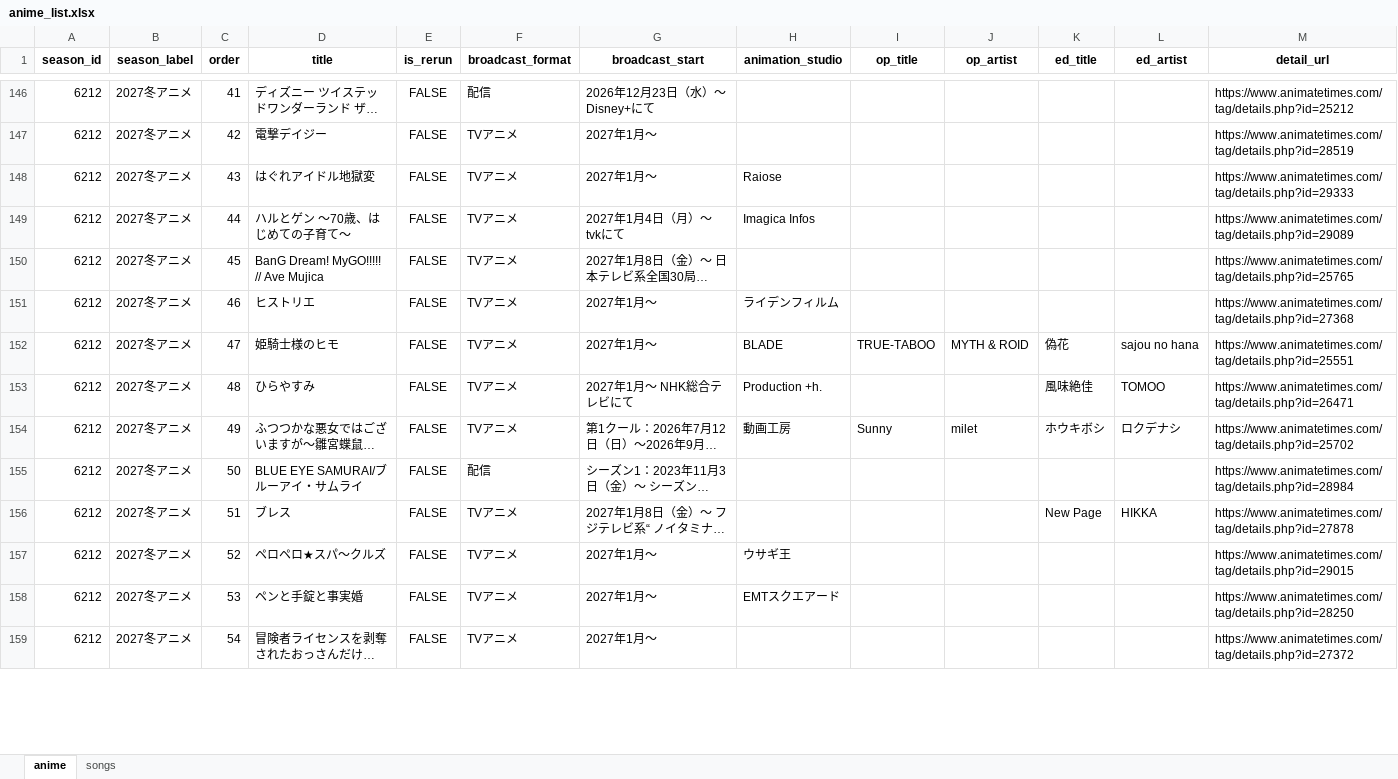
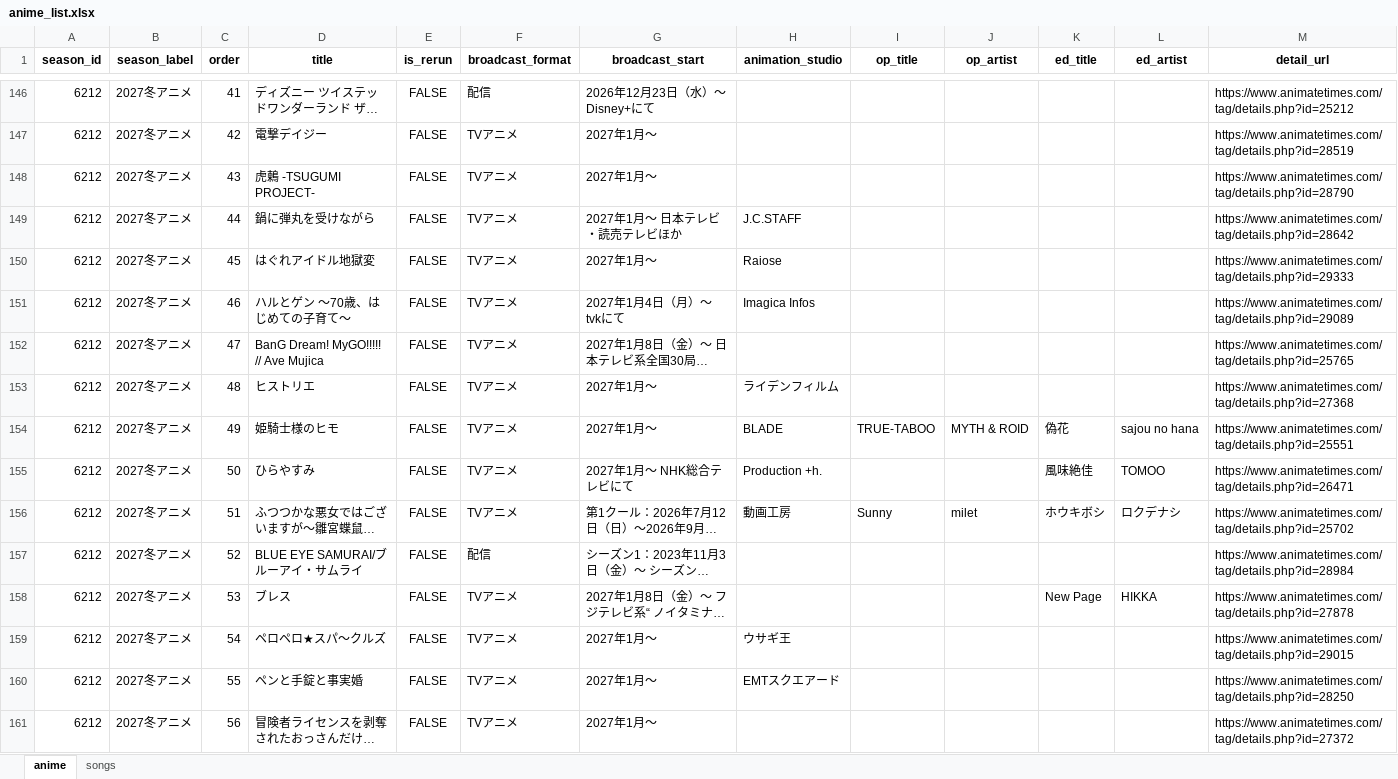
Before and after one commit to Anisong-Ranking/anime-list-updater, an Excel workbook: data/anime_list.xlsx, sheet anime, drawn as a sheet; only a part is shown, gaps mark what is left out; long unchanged cells end in …; values as stored, in another font and other column widths than the file's, no borders; addresses are those after the commit; the diff covers the shown part only; the diff names each change by its address in the sheet, - before the commit and + after, or states it on an @@ line.

Commit message:
auto: anime list update (PC) 2026-11-14

```diff
--- a/data/anime_list.xlsx (sheet anime)
+++ b/data/anime_list.xlsx (sheet anime)
+row 148: 6212 | 2027冬アニメ | 43 | 虎鶫 -TSUGUMI PROJECT- | FALSE | TVアニメ | 2027年1月～ |  |  |  |  |  | https://www.animatetimes.com/tag/details.php?id=28790
+row 149: 6212 | 2027冬アニメ | 44 | 鍋に弾丸を受けながら | FALSE | TVアニメ | 2027年1月～ 日本テレビ・読売テレビほか | J.C.STAFF |  |  |  |  | https://www.animatetimes.com/tag/details.php?id=28642
-C150 (order): 43
+C150 (order): 45
-C151 (order): 44
+C151 (order): 46
-C152 (order): 45
+C152 (order): 47
-C153 (order): 46
+C153 (order): 48
-C154 (order): 47
+C154 (order): 49
-C155 (order): 48
+C155 (order): 50
-C156 (order): 49
+C156 (order): 51
-C157 (order): 50
+C157 (order): 52
-C158 (order): 51
+C158 (order): 53
-C159 (order): 52
+C159 (order): 54
-C160 (order): 53
+C160 (order): 55
-C161 (order): 54
+C161 (order): 56
```
Also changed, not shown: 13 edited cells elsewhere in this sheet, 4 other files.
